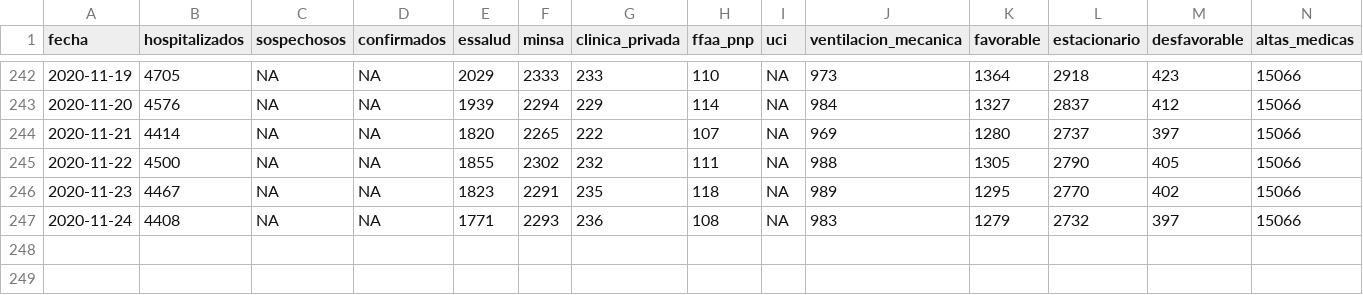
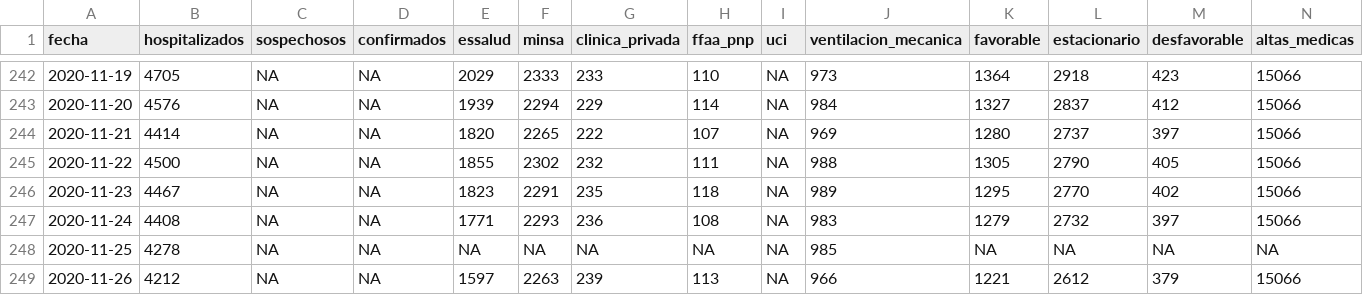
Before and after one commit to jmcastagnetto/covid-19-peru-data, a CSV file: datos/covid-19-peru-detalle-hospitalizados.csv, drawn as a sheet; only a part is shown, gaps mark what is left out; rows hold the shown columns only; the diff names each change by its address in the sheet, - before the commit and + after, or states it on an @@ line.

```diff
--- a/datos/covid-19-peru-detalle-hospitalizados.csv
+++ b/datos/covid-19-peru-detalle-hospitalizados.csv
+row 248: 2020-11-25 | 4278 | NA | NA | NA | NA | NA | NA | NA | 985 | NA | NA | NA | NA
+row 249: 2020-11-26 | 4212 | NA | NA | 1597 | 2263 | 239 | 113 | NA | 966 | 1221 | 2612 | 379 | 15066
```
Also changed, not shown: datos/covid-19-peru-camas-uci.csv, datos/covid-19-peru-data.csv, 19 other files.
